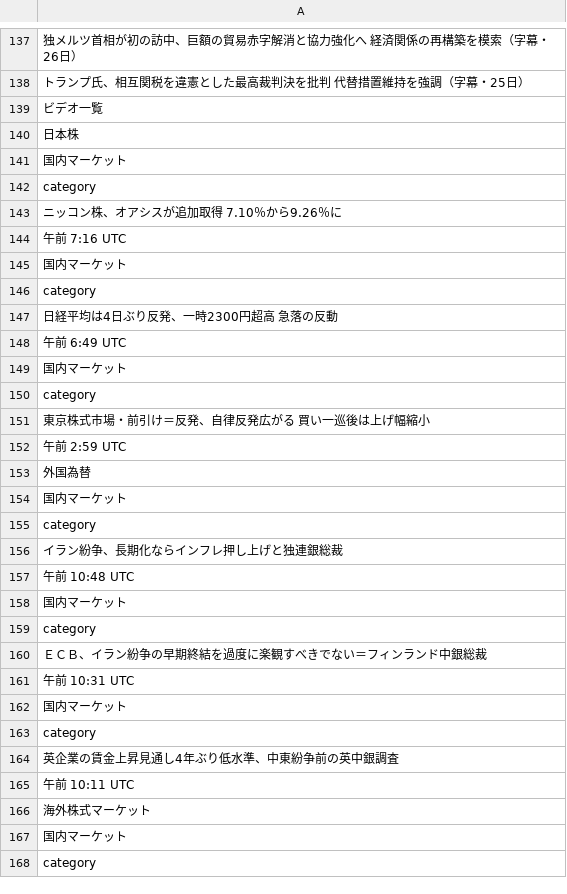
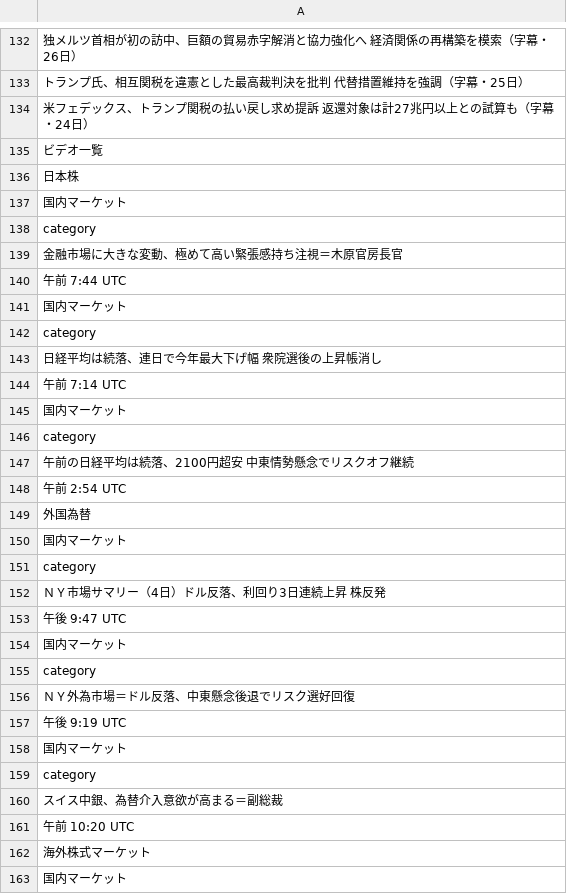
Before and after one commit to keroppa88/news, a CSV file: news_r_markets.csv, drawn as a sheet; only a part is shown, gaps mark what is left out; the shorter side is filled out with more unchanged rows; the diff covers the shown part only.

```diff
--- a/news_r_markets.csv
+++ b/news_r_markets.csv
@@ -138,2 +133,3 @@
 "トランプ氏、相互関税を違憲とした最高裁判決を批判　代替措置維持を強調（字幕・25日）"
+"米フェデックス、トランプ関税の払い戻し求め提訴　返還対象は計27兆円以上との試算も（字幕・24日）"
 "ビデオ一覧"
@@ -142,12 +138,12 @@
 "category"
-"ニッコン株、オアシスが追加取得　7.10％から9.26％に"
-"午前 7:16 UTC"
+"金融市場に大きな変動、極めて高い緊張感持ち注視＝木原官房長官"
+"午前 7:44 UTC"
 "国内マーケット"
 "category"
-"日経平均は4日ぶり反発、一時2300円超高　急落の反動"
-"午前 6:49 UTC"
+"日経平均は続落、連日で今年最大下げ幅　衆院選後の上昇帳消し"
+"午前 7:14 UTC"
 "国内マーケット"
 "category"
-"東京株式市場・前引け＝反発、自律反発広がる　買い一巡後は上げ幅縮小"
-"午前 2:59 UTC"
+"午前の日経平均は続落、2100円超安　中東情勢懸念でリスクオフ継続"
+"午前 2:54 UTC"
 "外国為替"
@@ -155,12 +151,12 @@
 "category"
-"イラン紛争、長期化ならインフレ押し上げと独連銀総裁"
-"午前 10:48 UTC"
+"ＮＹ市場サマリー（4日）ドル反落、利回り3日連続上昇　株反発"
+"午後 9:47 UTC"
 "国内マーケット"
 "category"
-"ＥＣＢ、イラン紛争の早期終結を過度に楽観すべきでない＝フィンランド中銀総裁"
-"午前 10:31 UTC"
+"ＮＹ外為市場＝ドル反落、中東懸念後退でリスク選好回復"
+"午後 9:19 UTC"
 "国内マーケット"
 "category"
-"英企業の賃金上昇見通し4年ぶり低水準、中東紛争前の英中銀調査"
-"午前 10:11 UTC"
+"スイス中銀、為替介入意欲が高まる＝副総裁"
+"午前 10:20 UTC"
 "海外株式マーケット"
```
Also changed, not shown: 12 added rows, 17 removed rows, 6 moved rows and 50 edited cells elsewhere in this file, news.csv, news_2ch.csv, 30 other files.
